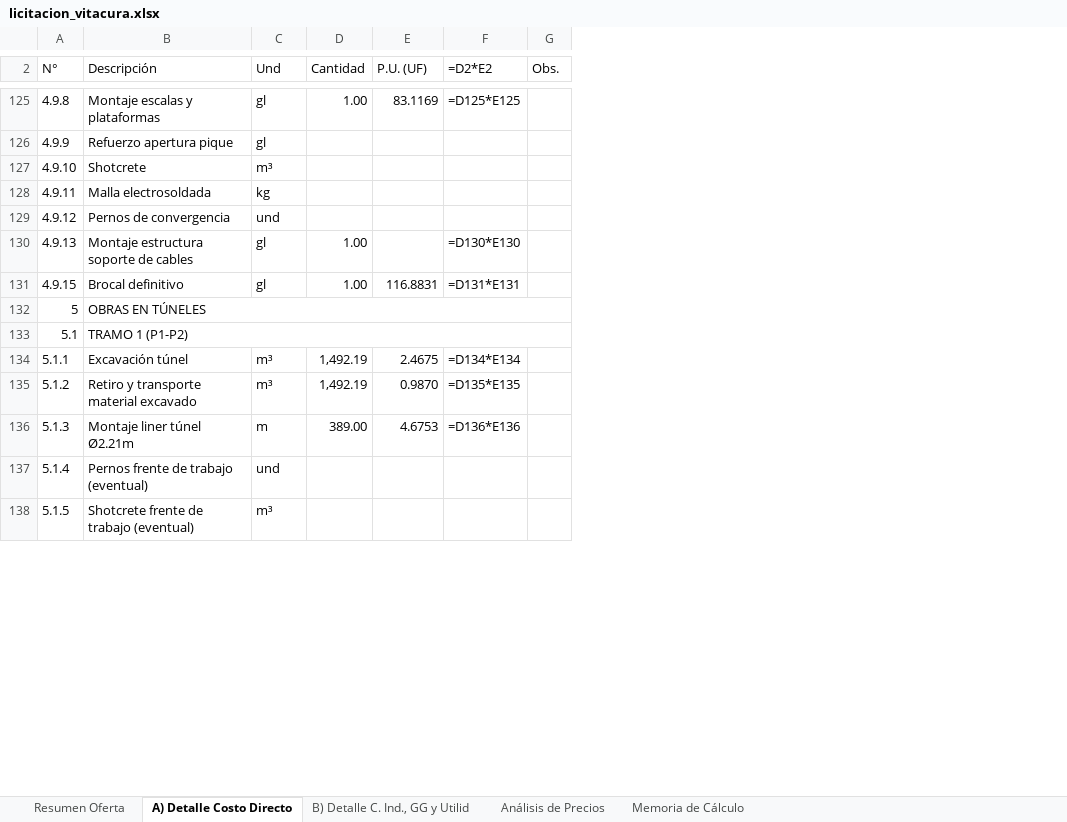
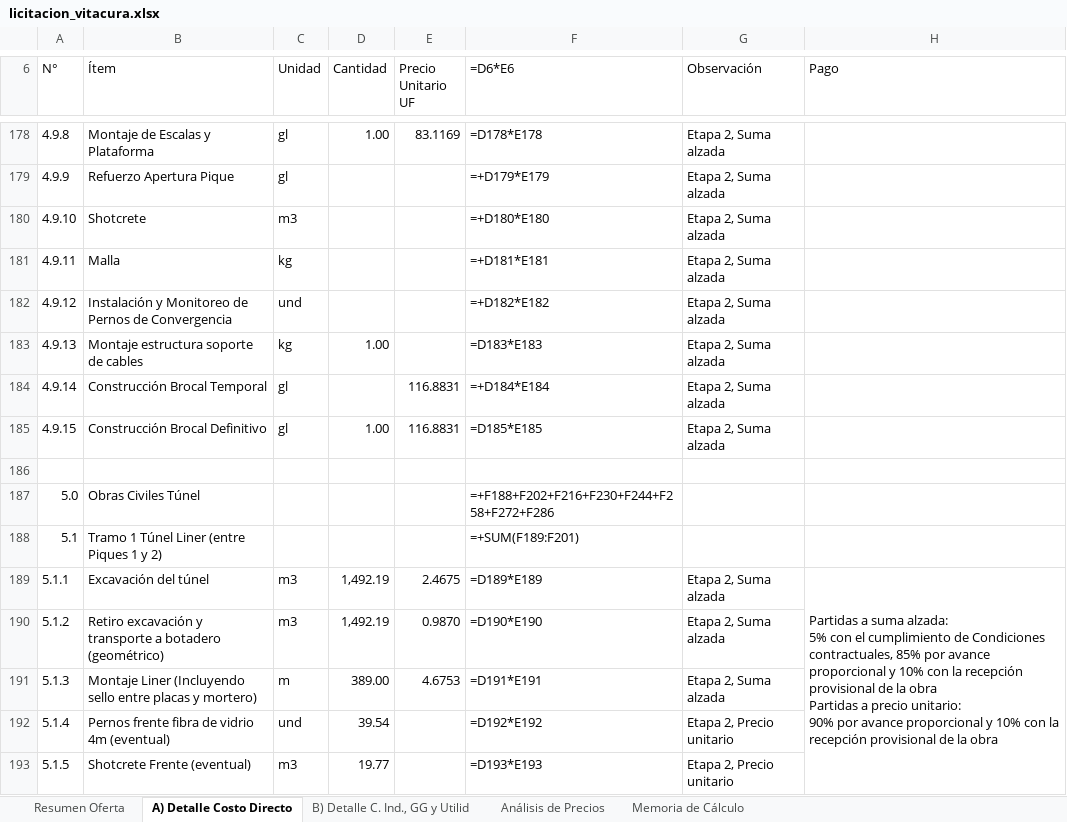
Before and after one commit to dgonzamat/Hack, an Excel workbook: output/licitacion_vitacura.xlsx, sheet A) Detalle Costo Directo, drawn as a sheet; only a part is shown, gaps mark what is left out; values as stored, in another font and other column widths than the file's, no cell formats; formulas without a stored value are shown as written; removed rows and columns are numbered as before the commit, all else as after; ↵ is a line break in a cell; the diff covers the shown part only; the diff names each change by its address in the sheet, - before the commit and + after, or states it on an @@ line.

```diff
--- a/output/licitacion_vitacura.xlsx (sheet A) Detalle Costo Directo)
+++ b/output/licitacion_vitacura.xlsx (sheet A) Detalle Costo Directo)
-column B (Descripción), rows 125-138: Montaje escalas y plataformas | Refuerzo apertura pique | Shotcrete | Malla electrosoldada | Pernos de convergencia | Montaje estructura soporte de cables | Brocal definitivo | OBRAS EN TÚNELES | TRAMO 1 (P1-P2) | Excavación túnel | Retiro y transporte material excavado | Montaje liner túnel Ø2.21m | Pernos frente de trabajo (eventual) | Shotcrete frente de trabajo (eventual)
+column B (Ítem), rows 178-183: Montaje de Escalas y Plataforma | Refuerzo Apertura Pique | Shotcrete | Malla | Instalación y Monitoreo de Pernos de Convergencia | Montaje estructura soporte de cables; row 185: Construcción Brocal Definitivo; rows 187-193: Obras Civiles Túnel | Tramo 1 Túnel Liner (entre Piques 1 y 2) | Excavación del túnel | Retiro excavación y transporte a botadero (geométrico) | Montaje Liner (Incluyendo sello entre placas y mortero) | Pernos frente fibra de vidrio 4m (eventual) | Shotcrete Frente (eventual)
-column F (=D2*E2), rows 125-136: =D125*E125 |  |  |  |  | =D130*E130 | =D131*E131 |  |  | =D134*E134 | =D135*E135 | =D136*E136
-column G (Obs.), empty
+column F (=D6*E6), rows 178-183: =D178*E178 | =+D179*E179 | =+D180*E180 | =+D181*E181 | =+D182*E182 | =D183*E183; row 185: =D185*E185; rows 187-193: =+F188+F202+F216+F230+F244+F258+F272+F286 | =+SUM(F189:F201) | =D189*E189 | =D190*E190 | =D191*E191 | =D192*E192 | =D193*E193
+column G (Observación), rows 178-183: all Etapa 2, Suma alzada; row 185: Etapa 2, Suma alzada; rows 189-193: Etapa 2, Suma alzada | Etapa 2, Suma alzada | Etapa 2, Suma alzada | Etapa 2, Precio unitario | Etapa 2, Precio unitario
+column H (Pago), row 189: Partidas a suma alzada: ↵ 5% con el cumplimiento de Condiciones contractuales, 85% por avance proporcional y 10% con la recepción provisional de la obra ↵ Partidas a precio unitario: ↵ 90% por avance proporcional y 10% con la recepción provisional de la obra
-C6: Und
+C6: Unidad
-E6: P.U. (UF)
+E6: Precio Unitario UF
-C180 (Unidad): m³
+C180 (Unidad): m3
-C183 (Unidad): gl
+C183 (Unidad): kg
+row 184: 4.9.14 | Construcción Brocal Temporal | gl |  | 116.8831 | =+D184*E184 | Etapa 2, Suma alzada
+row 186: (empty)
-A187 (N°): 5
+A187 (N°): 5.0
-C189:C190 (Unidad): m³
+C189:C190 (Unidad): m3
-D192 (Cantidad): (empty)
+D192 (Cantidad): 39.54
-C193 (Unidad): m³
+C193 (Unidad): m3
-D193 (Cantidad): (empty)
+D193 (Cantidad): 19.77
```
Also changed, not shown: 162 added rows and 88 edited cells elsewhere in this sheet, sheet B) Detalle C. Ind., GG y Utilid, sheet Resumen Oferta, cell formats.
